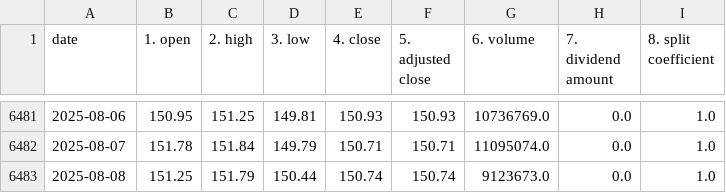
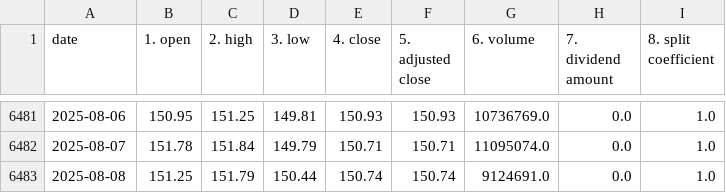
Before and after one commit to gprlearn/ucb_capstone, a CSV file: sector_data/XLI_stock_data.csv, drawn as a sheet; only a part is shown, gaps mark what is left out.

```diff
--- a/sector_data/XLI_stock_data.csv
+++ b/sector_data/XLI_stock_data.csv
@@ -6482,2 +6482,2 @@ date,1. open,2. high,3. low,4. close,5. adjusted close,6. volume,7. dividend amo
 2025-08-07,151.78,151.84,149.79,150.71,150.71,11095074.0,0.0,1.0
-2025-08-08,151.25,151.79,150.44,150.74,150.74,9123673.0,0.0,1.0
+2025-08-08,151.25,151.79,150.44,150.74,150.74,9124691.0,0.0,1.0
```
Also changed, not shown: sector_data/XLE_stock_data.csv, sector_data/XLK_stock_data.csv, 2 other files.
